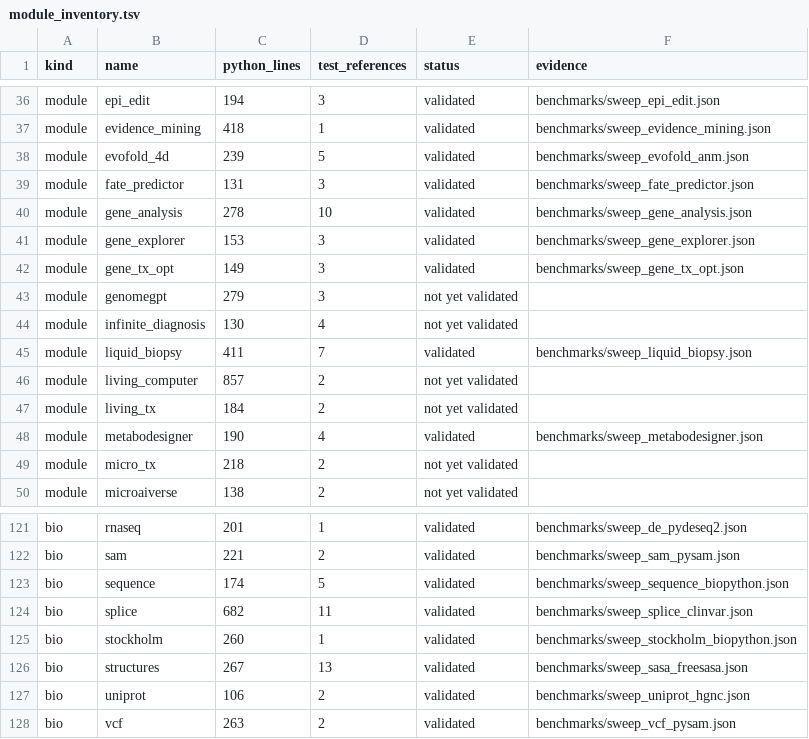
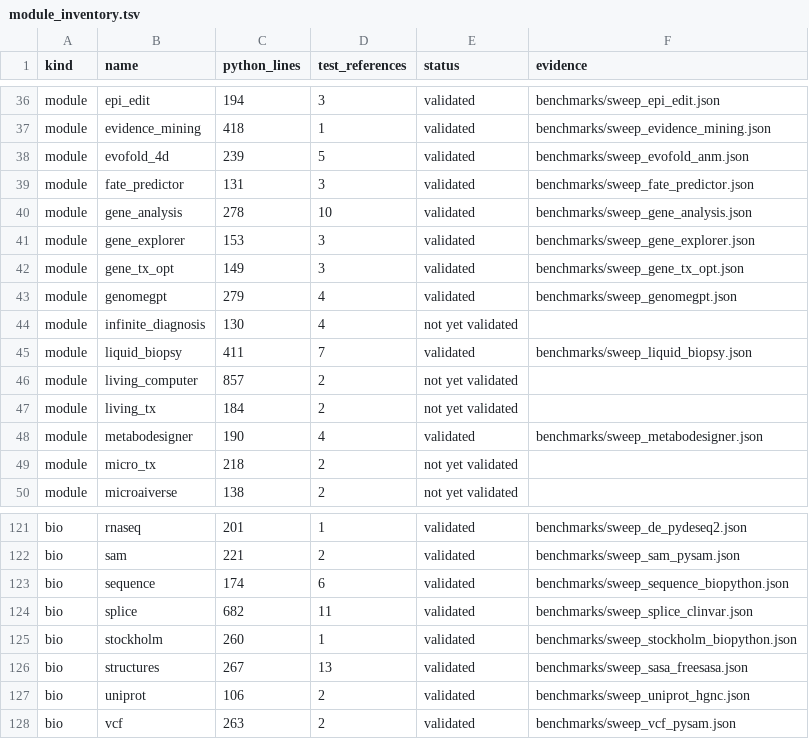
Before and after one commit to uditakankananonononono/mega27-01-sugarcode-realdata-validation, a TSV file: manifests/module_inventory.tsv, drawn as a sheet; only a part is shown, gaps mark what is left out.

Commit message:
module 101 genomegpt: VALIDATED - sweep_genomegpt.json, VERDICTS, inventory, paper F129 (71 pp)

```diff
--- a/manifests/module_inventory.tsv
+++ b/manifests/module_inventory.tsv
@@ -42,3 +42,3 @@ module	gene_explorer	153	3	validated	benchmarks/sweep_gene_explorer.json
 module	gene_tx_opt	149	3	validated	benchmarks/sweep_gene_tx_opt.json
-module	genomegpt	279	3	not yet validated	
+module	genomegpt	279	4	validated	benchmarks/sweep_genomegpt.json
 module	infinite_diagnosis	130	4	not yet validated	
@@ -122,3 +122,3 @@ bio	rnaseq	201	1	validated	benchmarks/sweep_de_pydeseq2.json
 bio	sam	221	2	validated	benchmarks/sweep_sam_pysam.json
-bio	sequence	174	5	validated	benchmarks/sweep_sequence_biopython.json
+bio	sequence	174	6	validated	benchmarks/sweep_sequence_biopython.json
 bio	splice	682	11	validated	benchmarks/sweep_splice_clinvar.json
```
Also changed, not shown: 6 other files.
